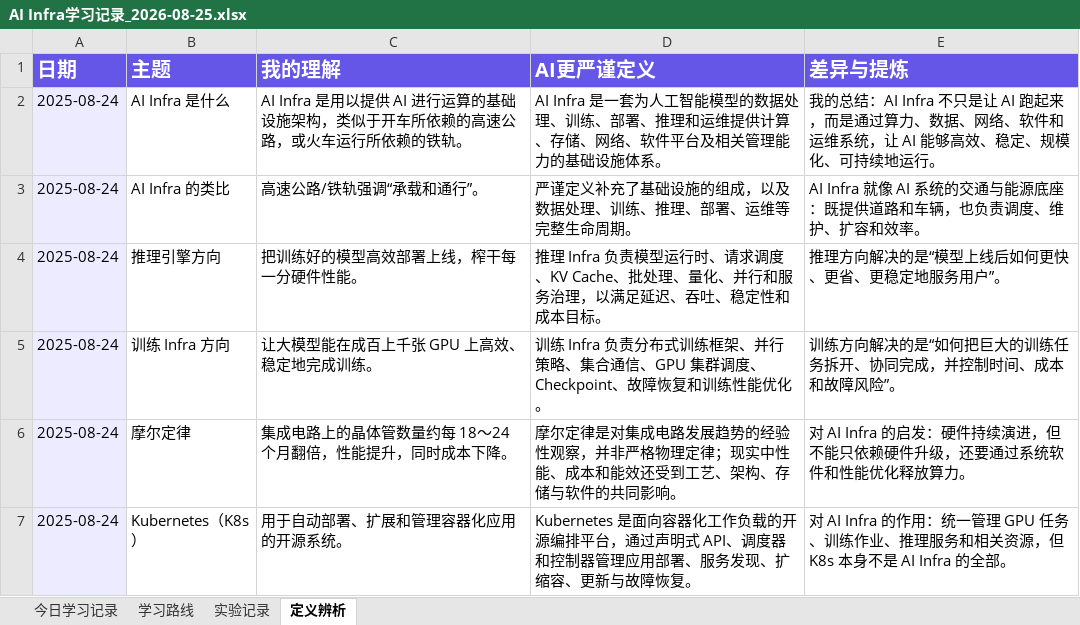
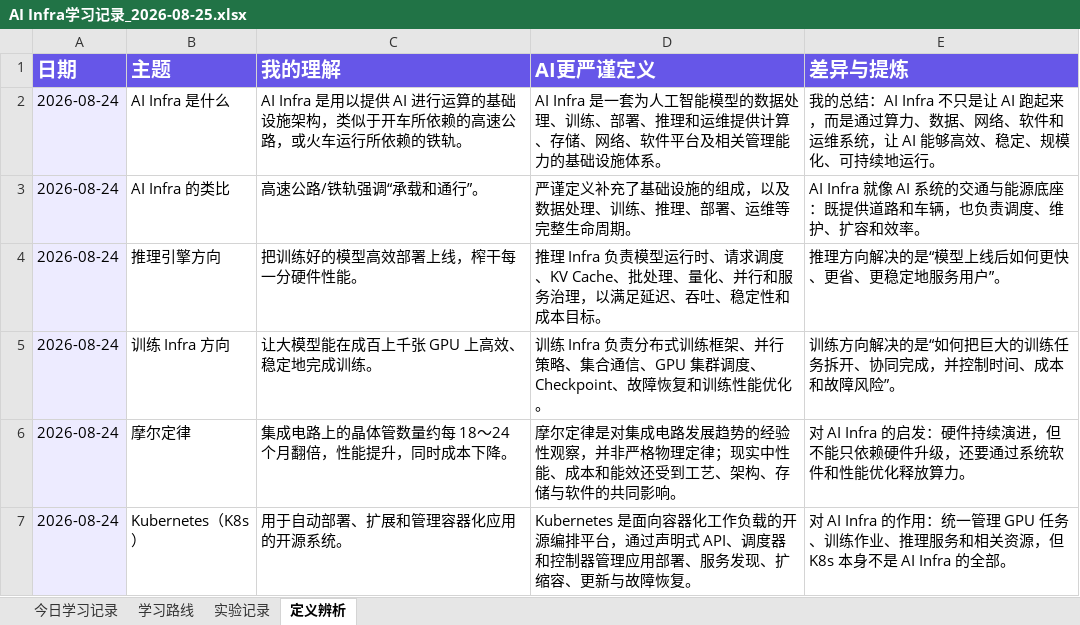
Before and after one commit to determine123/AI-Infra-study, an Excel workbook: AI Infra学习记录_2026-08-25.xlsx, sheet 定义辨析, drawn as a sheet; values as stored, in another font and other column widths than the file's, no borders; the diff names each change by its address in the sheet, - before the commit and + after, or states it on an @@ line.

Commit message:
fix: correct learning note date

```diff
--- a/AI Infra学习记录_2026-08-25.xlsx (sheet 定义辨析)
+++ b/AI Infra学习记录_2026-08-25.xlsx (sheet 定义辨析)
-A2:A7 (日期): 2025-08-24
+A2:A7 (日期): 2026-08-24
```
